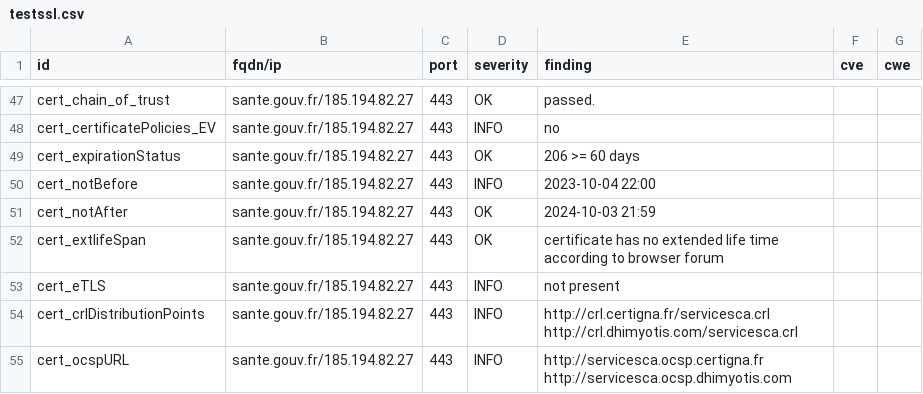
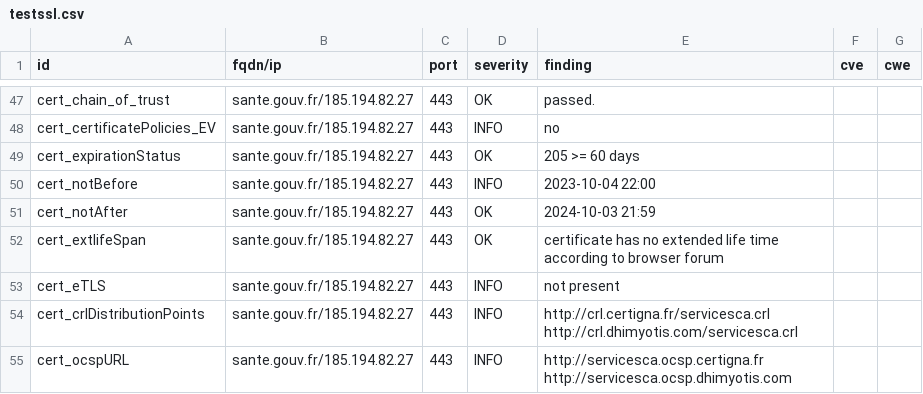
Before and after one commit to GKO-org/dashlordPrd9, a CSV file: results/aHR0cHM6Ly9zYW50ZS5nb3V2LmZy/testssl.csv, drawn as a sheet; only a part is shown, gaps mark what is left out.

```diff
--- a/results/aHR0cHM6Ly9zYW50ZS5nb3V2LmZy/testssl.csv
+++ b/results/aHR0cHM6Ly9zYW50ZS5nb3V2LmZy/testssl.csv
@@ -48,3 +48,3 @@
 "cert_certificatePolicies_EV","sante.gouv.fr/185.194.82.27","443","INFO","no","",""
-"cert_expirationStatus","sante.gouv.fr/185.194.82.27","443","OK","206 >= 60 days","",""
+"cert_expirationStatus","sante.gouv.fr/185.194.82.27","443","OK","205 >= 60 days","",""
 "cert_notBefore","sante.gouv.fr/185.194.82.27","443","INFO","2023-10-04 22:00","",""
```
Also changed, not shown: 7 other files.
